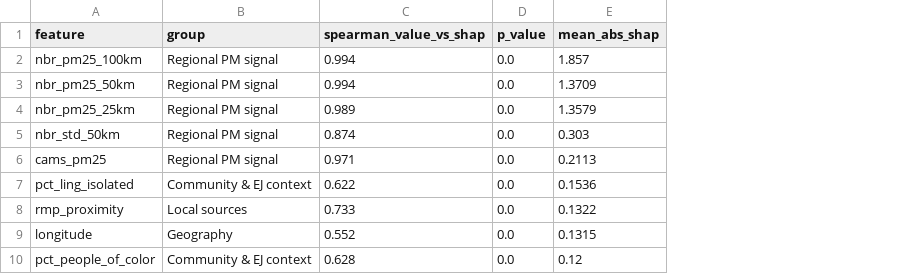
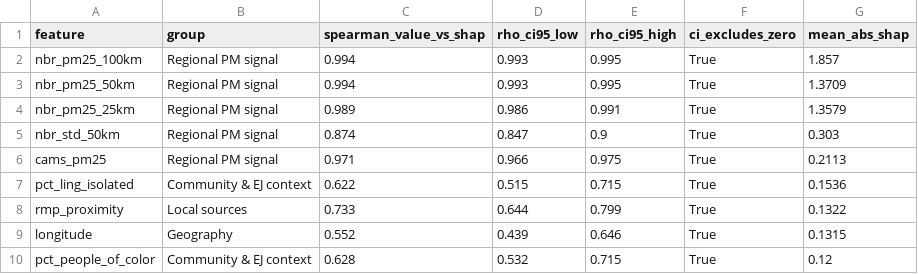
Before and after one commit to saketh-c/shared-skies-live-map, a CSV file: xai/outputs/dependence_directions.csv, drawn as a sheet; only a part is shown; removed rows and columns are numbered as before the commit, all else as after; the diff names each change by its address in the sheet, - before the commit and + after, or states it on an @@ line.

```diff
--- a/xai/outputs/dependence_directions.csv
+++ b/xai/outputs/dependence_directions.csv
-column D (p_value), rows 2-10: all 0.0
+column D (rho_ci95_low), rows 2-10: 0.993 | 0.993 | 0.986 | 0.847 | 0.966 | 0.515 | 0.644 | 0.439 | 0.532
+column E (rho_ci95_high), rows 2-10: 0.995 | 0.995 | 0.991 | 0.9 | 0.975 | 0.715 | 0.799 | 0.646 | 0.715
+column F (ci_excludes_zero), rows 2-10: all True
```
Also changed, not shown: xai/outputs/sensor_group_means.csv, 27 other files.
